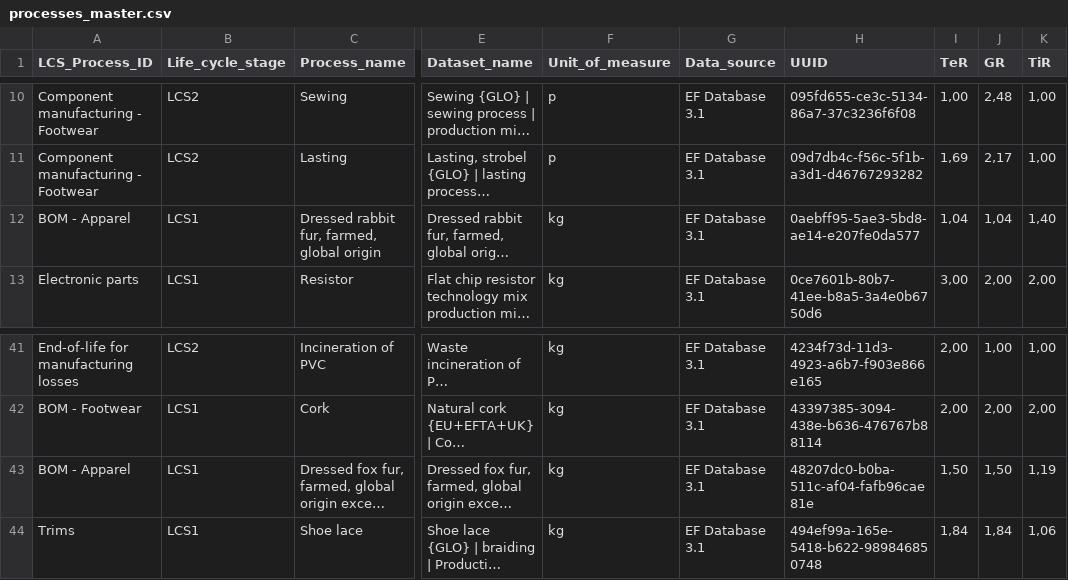
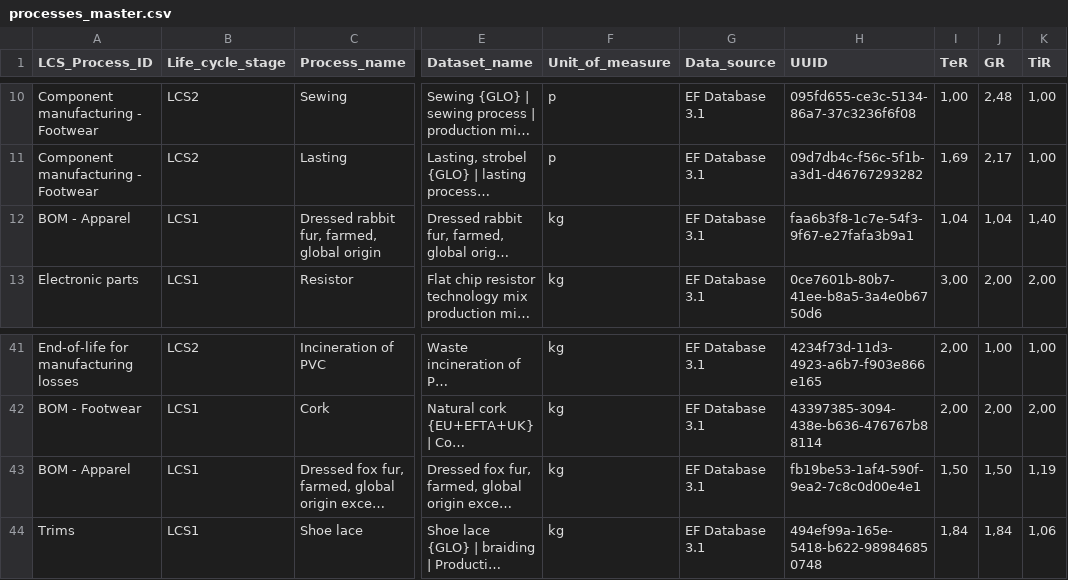
Before and after one commit to jakubjamny/PEF_AI, a CSV file: data/processes_master.csv, drawn as a sheet; only a part is shown, gaps mark what is left out; long unchanged cells end in …; the diff names each change by its address in the sheet, - before the commit and + after, or states it on an @@ line.

Commit message:
Update processes_master.csv

```diff
--- a/data/processes_master.csv
+++ b/data/processes_master.csv
-H12 (UUID): 0aebff95-5ae3-5bd8-ae14-e207fe0da577
+H12 (UUID): faa6b3f8-1c7e-54f3-9f67-e27fafa3b9a1
-H43 (UUID): 48207dc0-b0ba-511c-af04-fafb96cae81e
+H43 (UUID): fb19be53-1af4-590f-9ea2-7c8c0d00e4e1
```
